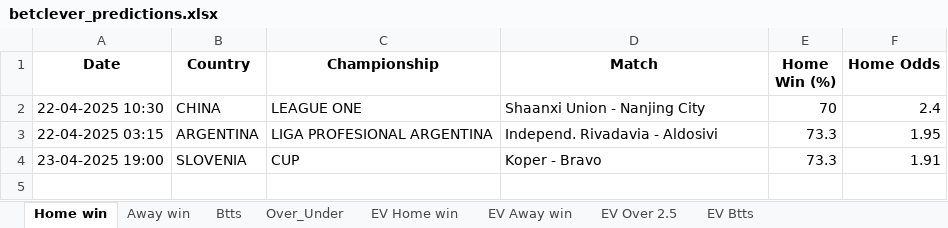
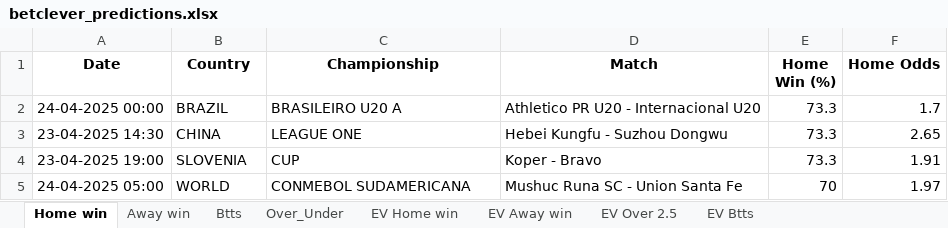
Before and after one commit to dcosta-da/soccer_predictions_scraper, an Excel workbook: scraper/data/betclever_predictions.xlsx, sheet Home win, drawn as a sheet; values as stored, in another font and other column widths than the file's, no borders; removed rows and columns are numbered as before the commit, all else as after; the diff names each change by its address in the sheet, - before the commit and + after, or states it on an @@ line.

```diff
--- a/scraper/data/betclever_predictions.xlsx (sheet Home win)
+++ b/scraper/data/betclever_predictions.xlsx (sheet Home win)
-row 2: 22-04-2025 10:30 | CHINA | LEAGUE ONE | Shaanxi Union - Nanjing City | 70 | 2.4
-row 3: 22-04-2025 03:15 | ARGENTINA | LIGA PROFESIONAL ARGENTINA | Independ. Rivadavia - Aldosivi | 73.3 | 1.95
+row 2: 24-04-2025 00:00 | BRAZIL | BRASILEIRO U20 A | Athletico PR U20 - Internacional U20 | 73.3 | 1.7
+row 3: 23-04-2025 14:30 | CHINA | LEAGUE ONE | Hebei Kungfu - Suzhou Dongwu | 73.3 | 2.65
+row 5: 24-04-2025 05:00 | WORLD | CONMEBOL SUDAMERICANA | Mushuc Runa SC - Union Santa Fe | 70 | 1.97
```
Also changed, not shown: sheet EV Home win, sheet EV Btts, sheet EV Away win, sheet EV Over 2.5, sheet Over_Under, sheet Btts.
